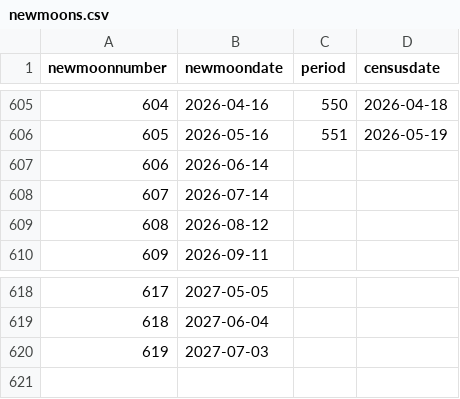
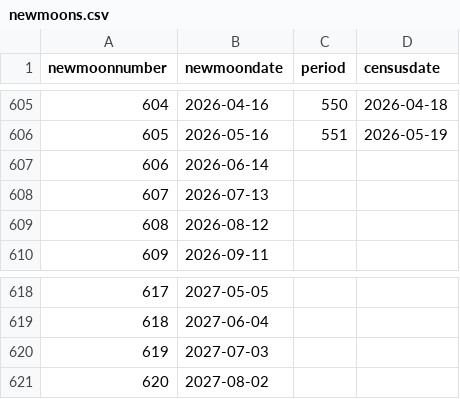
Before and after one commit to weecology/portal-forecasts, a CSV file: data/newmoons.csv, drawn as a sheet; only a part is shown, gaps mark what is left out.

```diff
--- a/data/newmoons.csv
+++ b/data/newmoons.csv
@@ -607,3 +607,3 @@
 606,"2026-06-14",,
-607,"2026-07-14",,
+607,"2026-07-13",,
 608,"2026-08-12",,
@@ -620 +620,2 @@
 619,"2027-07-03",,
+620,"2027-08-02",,
```
Also changed, not shown: data/covariates.csv, data/rodents_all.csv, 3 other files.
